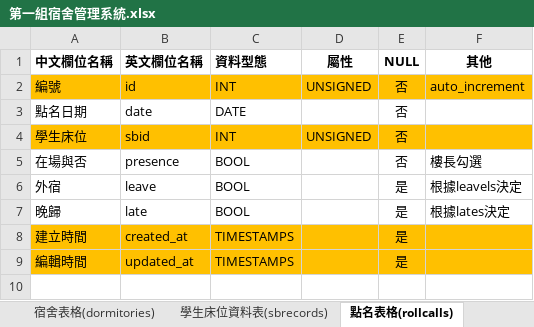
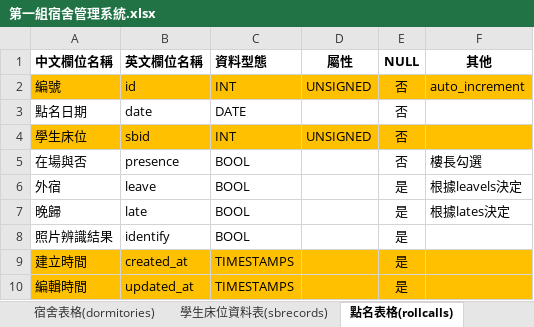
Before and after one commit to a1357422/team01, an Excel workbook: 第一組宿舍管理系統.xlsx, sheet 點名表格(rollcalls), drawn as a sheet; values as stored, in another font and other column widths than the file's, no borders; the diff names each change by its address in the sheet, - before the commit and + after, or states it on an @@ line.

```diff
--- a/第一組宿舍管理系統.xlsx (sheet 點名表格(rollcalls))
+++ b/第一組宿舍管理系統.xlsx (sheet 點名表格(rollcalls))
+row 8: 照片辨識結果 | identify | BOOL |  | 是
```
Also changed, not shown: sheet 使用者資料表, sheet 照片表格(phohos), sheet 學生表格(students), sheet 點名資料表, sheet 學生資料表, sheet 學生床位資料表, other sheet tabs, 22 other files.
